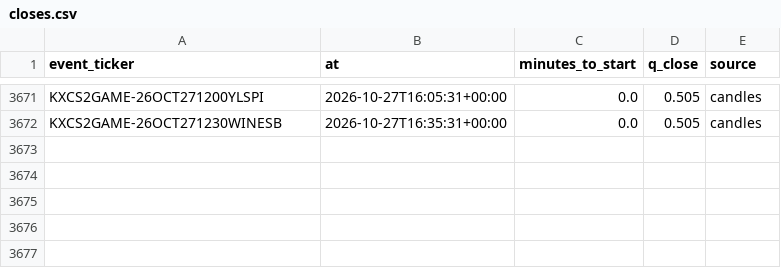
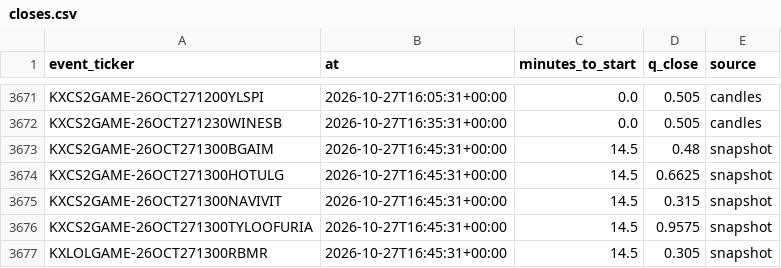
Before and after one commit to nathangin/esports-betting, a CSV file: state/paper/closes.csv, drawn as a sheet; only a part is shown, gaps mark what is left out.

```diff
--- a/state/paper/closes.csv
+++ b/state/paper/closes.csv
@@ -3672 +3672,6 @@ KXCS2GAME-26OCT271200YLSPI,2026-10-27T16:05:31+00:00,0.0,0.505,candles
 KXCS2GAME-26OCT271230WINESB,2026-10-27T16:35:31+00:00,0.0,0.505,candles
+KXCS2GAME-26OCT271300BGAIM,2026-10-27T16:45:31+00:00,14.5,0.48,snapshot
+KXCS2GAME-26OCT271300HOTULG,2026-10-27T16:45:31+00:00,14.5,0.6625,snapshot
+KXCS2GAME-26OCT271300NAVIVIT,2026-10-27T16:45:31+00:00,14.5,0.315,snapshot
+KXCS2GAME-26OCT271300TYLOOFURIA,2026-10-27T16:45:31+00:00,14.5,0.9575,snapshot
+KXLOLGAME-26OCT271300RBMR,2026-10-27T16:45:31+00:00,14.5,0.305,snapshot
```
Also changed, not shown: state/paper/ledger.csv, 5 other files.
